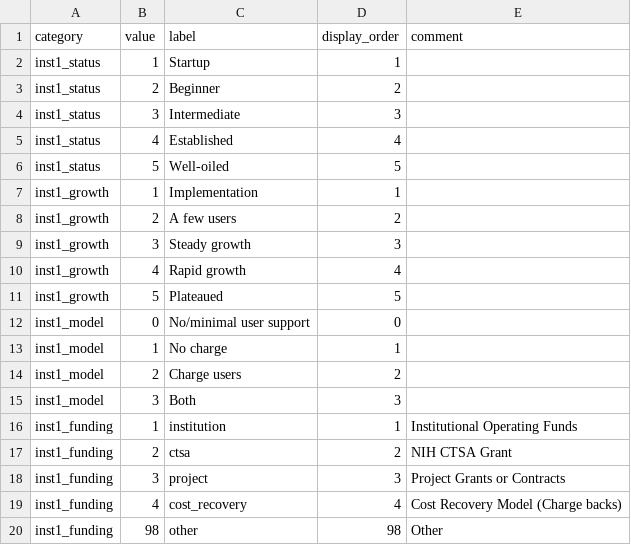
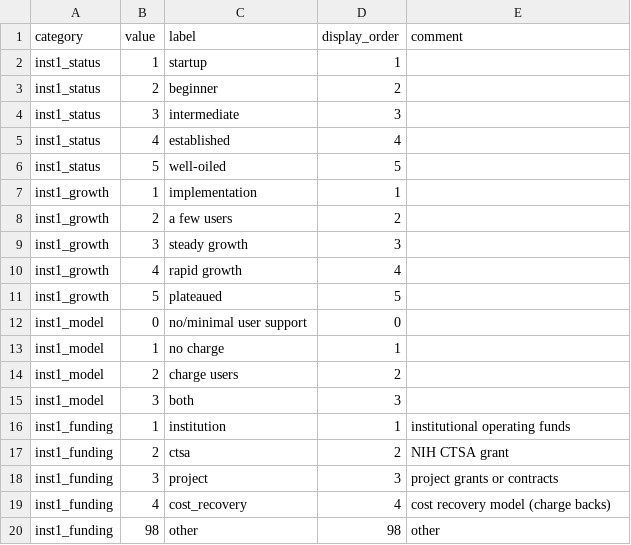
Before and after one commit to OuhscBbmc/redcap-business-model-survey-2024, a CSV file: data-public/metadata/variable-label.csv, drawn as a sheet.

```diff
--- a/data-public/metadata/variable-label.csv
+++ b/data-public/metadata/variable-label.csv
@@ -1,20 +1,20 @@
 category,value,label,display_order,comment
-inst1_status,1,"Startup",1,
-inst1_status,2,"Beginner",2,
-inst1_status,3,"Intermediate",3,
-inst1_status,4,"Established",4,
-inst1_status,5,"Well-oiled",5,
-inst1_growth,1,"Implementation",1,
-inst1_growth,2,"A few users",2,
-inst1_growth,3,"Steady growth",3,
-inst1_growth,4,"Rapid growth",4,
-inst1_growth,5,"Plateaued",5,
-inst1_model,0,"No/minimal user support",0,
-inst1_model,1,"No charge",1,
-inst1_model,2,"Charge users",2,
-inst1_model,3,"Both",3,
-inst1_funding,1,"institution",1,"Institutional Operating Funds"
-inst1_funding,2,"ctsa",2,"NIH CTSA Grant"
-inst1_funding,3,"project",3,"Project Grants or Contracts"
-inst1_funding,4,"cost_recovery",4,"Cost Recovery Model (Charge backs)"
-inst1_funding,98,"other",98,"Other"
+inst1_status,1,"startup",1,
+inst1_status,2,"beginner",2,
+inst1_status,3,"intermediate",3,
+inst1_status,4,"established",4,
+inst1_status,5,"well-oiled",5,
+inst1_growth,1,"implementation",1,
+inst1_growth,2,"a few users",2,
+inst1_growth,3,"steady growth",3,
+inst1_growth,4,"rapid growth",4,
+inst1_growth,5,"plateaued",5,
+inst1_model,0,"no/minimal user support",0,
+inst1_model,1,"no charge",1,
+inst1_model,2,"charge users",2,
+inst1_model,3,"both",3,
+inst1_funding,1,"institution",1,"institutional operating funds"
+inst1_funding,2,"ctsa",2,"NIH CTSA grant"
+inst1_funding,3,"project",3,"project grants or contracts"
+inst1_funding,4,"cost_recovery",4,"cost recovery model (charge backs)"
+inst1_funding,98,"other",98,"other"
```
Also changed, not shown: 1 other file.
